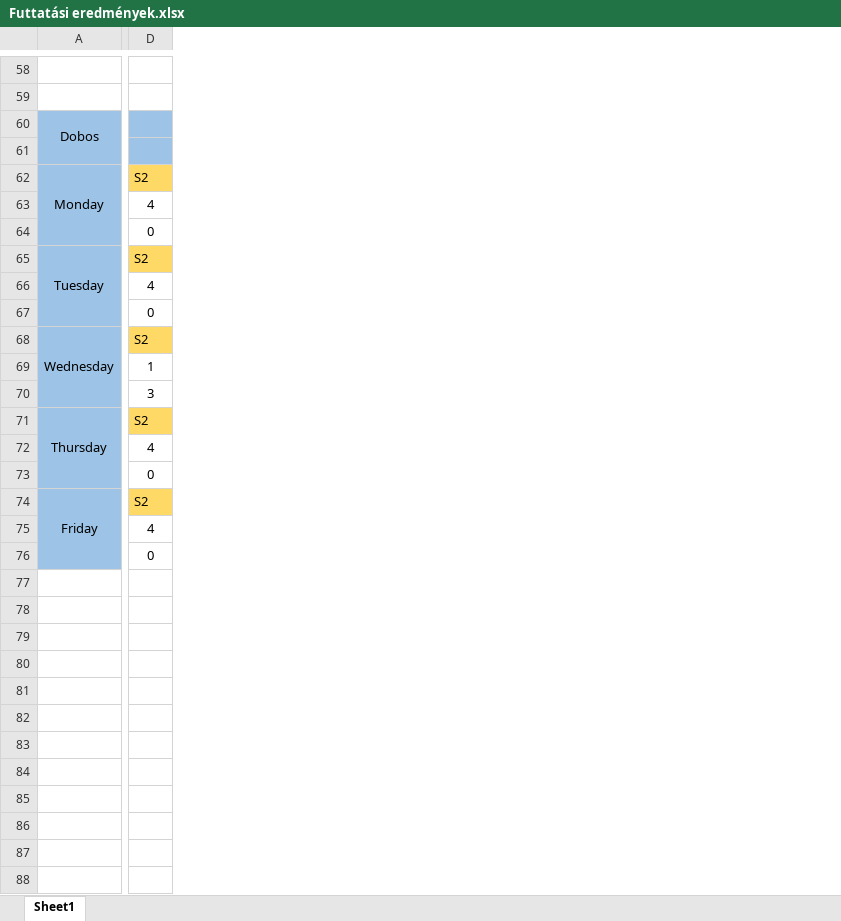
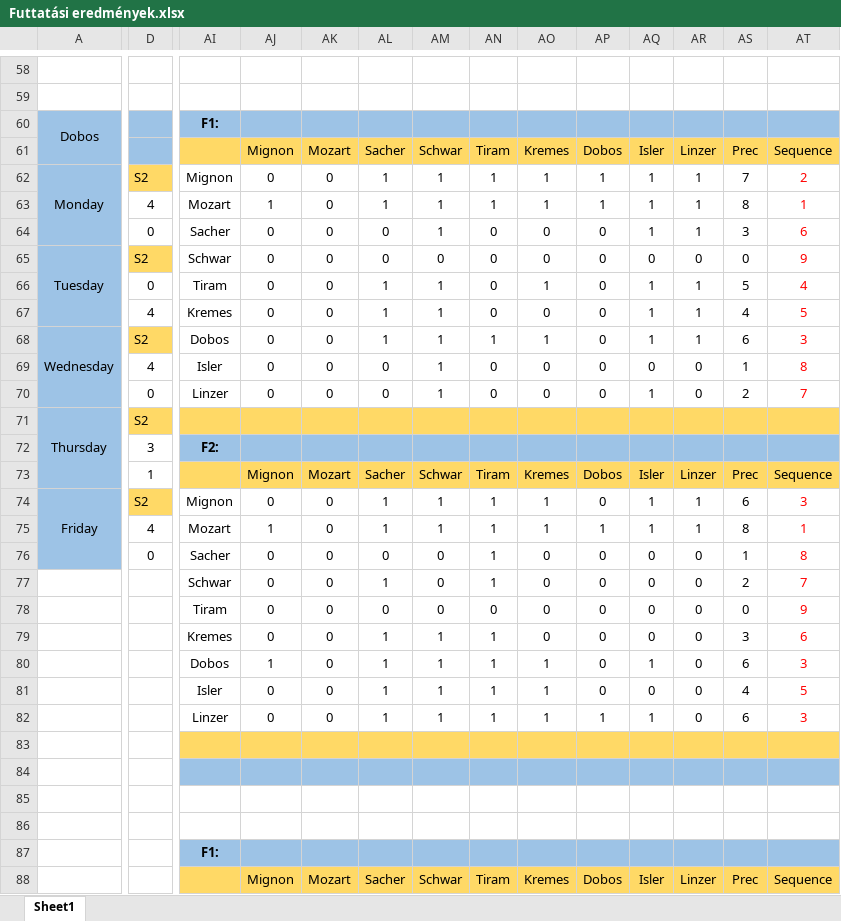
Before and after one commit to dunaroliver/Donteselokeszites-vizsga_BOUE9E, an Excel workbook: Futtatási eredmények.xlsx, sheet Sheet1, drawn as a sheet; only a part is shown, gaps mark what is left out; values as stored, in another font and other column widths than the file's, no borders; removed rows and columns are numbered as before the commit, all else as after; rows hold the shown columns only; the diff covers the shown part only; the diff names each change by its address in the sheet, - before the commit and + after, or states it on an @@ line.

```diff
--- a/Futtatási eredmények.xlsx (sheet Sheet1)
+++ b/Futtatási eredmények.xlsx (sheet Sheet1)
+column AI, rows 60-66: F1: |  | Mignon | Mozart | Sacher | Schwar | Tiram; rows 68-76: Dobos | Isler | Linzer |  | F2: |  | Mignon | Mozart | Sacher
+column AJ, rows 61-66: Mignon | 0 | 1 | 0 | 0 | 0; rows 68-76: 0 | 0 | 0 |  |  | Mignon | 0 | 1 | 0
+column AK, rows 61-66: Mozart | 0 | 0 | 0 | 0 | 0; rows 68-76: 0 | 0 | 0 |  |  | Mozart | 0 | 0 | 0
+column AL, rows 61-66: Sacher | 1 | 1 | 0 | 0 | 1; rows 68-76: 1 | 0 | 0 |  |  | Sacher | 1 | 1 | 0
+column AM, rows 61-66: Schwar | 1 | 1 | 1 | 0 | 1; rows 68-76: 1 | 1 | 1 |  |  | Schwar | 1 | 1 | 0
+column AN, rows 61-66: Tiram | 1 | 1 | 0 | 0 | 0; rows 68-76: 1 | 0 | 0 |  |  | Tiram | 1 | 1 | 1
+column AO, rows 61-66: Kremes | 1 | 1 | 0 | 0 | 1; rows 68-76: 1 | 0 | 0 |  |  | Kremes | 1 | 1 | 0
+column AP, rows 61-66: Dobos | 1 | 1 | 0 | 0 | 0; rows 68-76: 0 | 0 | 0 |  |  | Dobos | 0 | 1 | 0
+column AQ, rows 61-66: Isler | 1 | 1 | 1 | 0 | 1; rows 68-76: 1 | 0 | 1 |  |  | Isler | 1 | 1 | 0
+column AR, rows 61-66: Linzer | 1 | 1 | 1 | 0 | 1; rows 68-76: 1 | 0 | 0 |  |  | Linzer | 1 | 1 | 0
+column AS, rows 61-66: Prec | 7 | 8 | 3 | 0 | 5; rows 68-76: 6 | 1 | 2 |  |  | Prec | 6 | 8 | 1
+column AT, rows 61-66: Sequence | 2 | 1 | 6 | 9 | 4; rows 68-76: 3 | 8 | 7 |  |  | Sequence | 3 | 1 | 8
-row 61: (empty)
+row 61:  |  |  | Mignon | Mozart | Sacher | Schwar | Tiram | Kremes | Dobos | Isler | Linzer | Prec | Sequence
-row 66:  | 4
+row 67:  | 4 | Kremes | 0 | 0 | 1 | 1 | 0 | 0 | 0 | 1 | 1 | 4 | 5
-D69: 1
+D69: 4
-D70: 3
+D70: 0
-D72: 4
+D72: 3
-D73: 0
+D73: 1
+row 77:  |  | Schwar | 0 | 0 | 1 | 0 | 1 | 0 | 0 | 0 | 0 | 2 | 7
+row 78:  |  | Tiram | 0 | 0 | 0 | 0 | 0 | 0 | 0 | 0 | 0 | 0 | 9
+row 79:  |  | Kremes | 0 | 0 | 1 | 1 | 1 | 0 | 0 | 0 | 0 | 3 | 6
+row 80:  |  | Dobos | 1 | 0 | 1 | 1 | 1 | 1 | 0 | 1 | 0 | 6 | 3
+row 81:  |  | Isler | 0 | 0 | 1 | 1 | 1 | 1 | 0 | 0 | 0 | 4 | 5
+row 82:  |  | Linzer | 0 | 0 | 1 | 1 | 1 | 1 | 1 | 1 | 0 | 6 | 3
+row 83: (empty)
+row 84: (empty)
+row 85: (empty)
+row 86: (empty)
+row 87:  |  | F1:
+row 88:  |  |  | Mignon | Mozart | Sacher | Schwar | Tiram | Kremes | Dobos | Isler | Linzer | Prec | Sequence
```
Also changed, not shown: 60 added rows, 12 removed rows, 5 added columns and 179 edited cells elsewhere in this sheet, formulas that keep their value, 3 other files.
